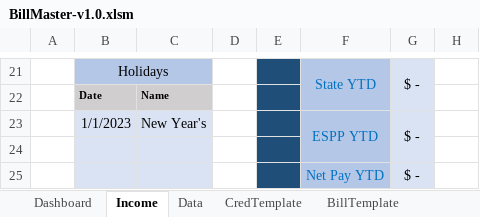
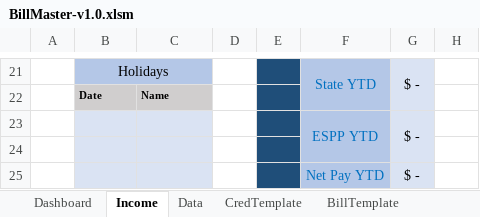
Before and after one commit to girls-whocode/BillMaster, an Excel workbook: BillMaster-v1.0.xlsm, sheet Income, drawn as a sheet; only a part is shown, gaps mark what is left out; values as stored, in another font and other column widths than the file's, no borders; conditional formats not drawn; the diff names each change by its address in the sheet, - before the commit and + after, or states it on an @@ line.

```diff
--- a/BillMaster-v1.0.xlsm (sheet Income)
+++ b/BillMaster-v1.0.xlsm (sheet Income)
-B23: 1/1/2023
+B23: (empty)
-C23: New Year's
+C23: (empty)
```
Also changed, not shown: sheet Dashboard, charts or pictures.
